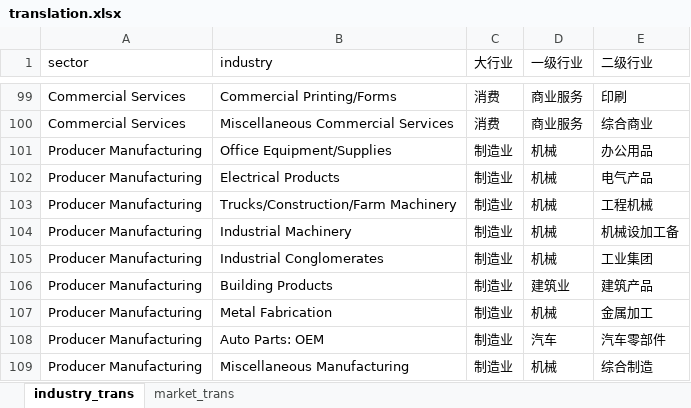
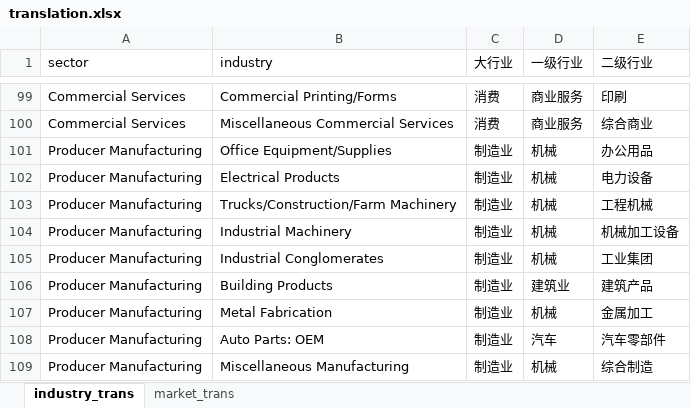
Before and after one commit to alexleethinker/Trading, an Excel workbook: dashboard/data/static/translation.xlsx, sheet industry_trans, drawn as a sheet; only a part is shown, gaps mark what is left out; values as stored, in another font and other column widths than the file's, no borders; the diff names each change by its address in the sheet, - before the commit and + after, or states it on an @@ line.

```diff
--- a/dashboard/data/static/translation.xlsx (sheet industry_trans)
+++ b/dashboard/data/static/translation.xlsx (sheet industry_trans)
-E102 (二级行业): 电气产品
+E102 (二级行业): 电力设备
-E104 (二级行业): 机械设加工备
+E104 (二级行业): 机械加工设备
```
Also changed, not shown: 17 other files.
